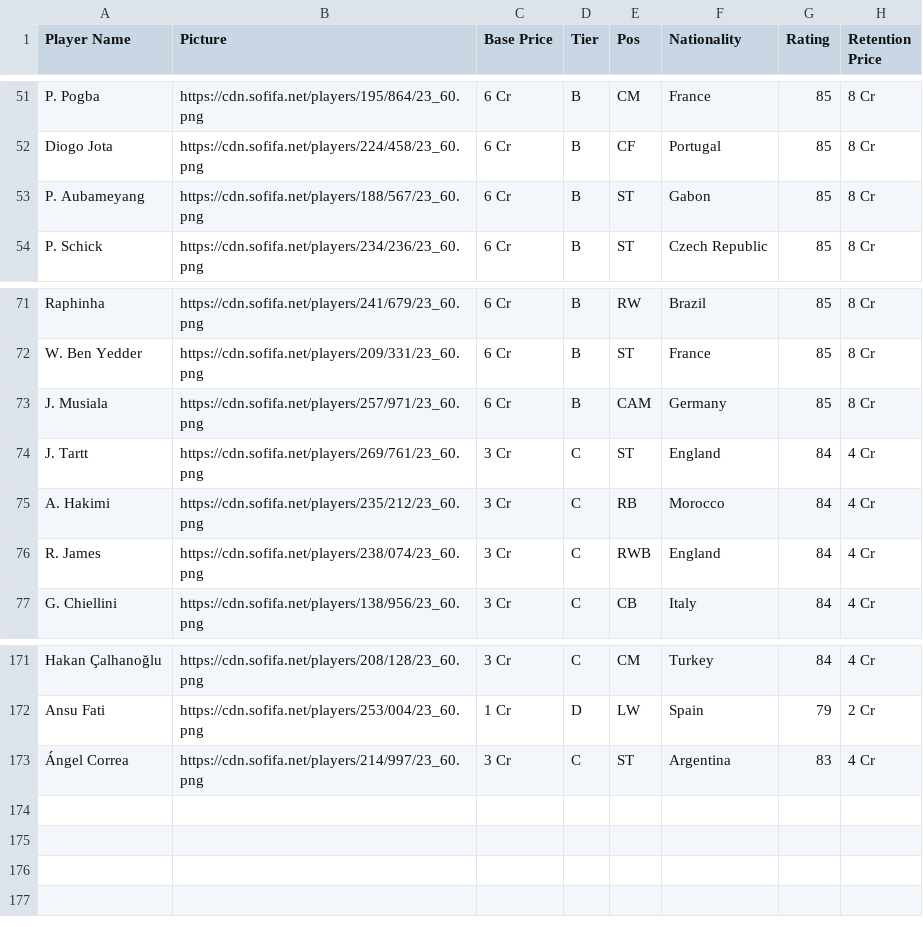
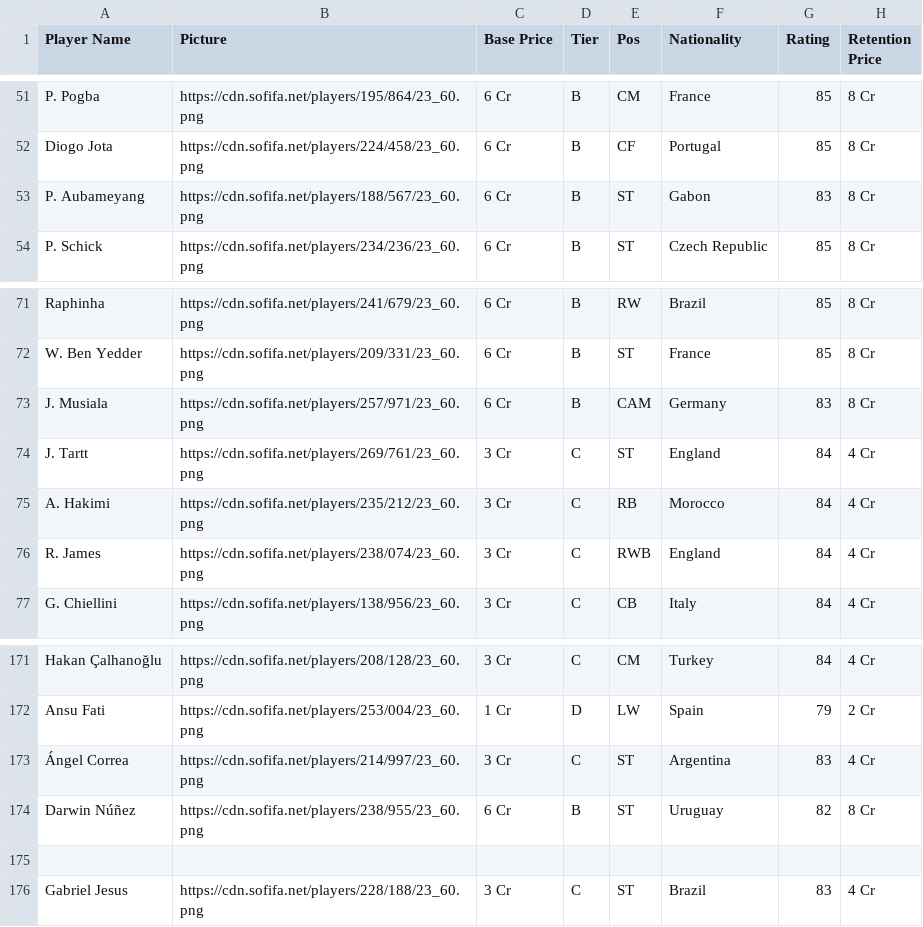
Before and after one commit to Debadritnag04/Tournament-Auction, a CSV file: src/top_150_players.csv, drawn as a sheet; only a part is shown, gaps mark what is left out.

```diff
--- a/src/top_150_players.csv
+++ b/src/top_150_players.csv
@@ -52,3 +52,3 @@ P. Pogba,https://cdn.sofifa.net/players/195/864/23_60.png,6 Cr,B,CM,France,85,8
 Diogo Jota,https://cdn.sofifa.net/players/224/458/23_60.png,6 Cr,B,CF,Portugal,85,8 Cr
-P. Aubameyang,https://cdn.sofifa.net/players/188/567/23_60.png,6 Cr,B,ST,Gabon,85,8 Cr
+P. Aubameyang,https://cdn.sofifa.net/players/188/567/23_60.png,6 Cr,B,ST,Gabon,83,8 Cr
 P. Schick,https://cdn.sofifa.net/players/234/236/23_60.png,6 Cr,B,ST,Czech Republic,85,8 Cr
@@ -72,3 +72,3 @@ Raphinha,https://cdn.sofifa.net/players/241/679/23_60.png,6 Cr,B,RW,Brazil,85,8
 W. Ben Yedder,https://cdn.sofifa.net/players/209/331/23_60.png,6 Cr,B,ST,France,85,8 Cr
-J. Musiala,https://cdn.sofifa.net/players/257/971/23_60.png,6 Cr,B,CAM,Germany,85,8 Cr
+J. Musiala,https://cdn.sofifa.net/players/257/971/23_60.png,6 Cr,B,CAM,Germany,83,8 Cr
 J. Tartt,https://cdn.sofifa.net/players/269/761/23_60.png,3 Cr,C,ST,England,84,4 Cr
@@ -173 +173,4 @@ Ansu Fati,https://cdn.sofifa.net/players/253/004/23_60.png,1 Cr,D,LW,Spain,79,2
 Ángel Correa,https://cdn.sofifa.net/players/214/997/23_60.png,3 Cr,C,ST,Argentina,83,4 Cr
+Darwin Núñez,https://cdn.sofifa.net/players/238/955/23_60.png,6 Cr,B,ST,Uruguay,82,8 Cr
+
+Gabriel Jesus,https://cdn.sofifa.net/players/228/188/23_60.png,3 Cr,C,ST,Brazil,83,4 Cr
```
Also changed, not shown: 22 other files.
